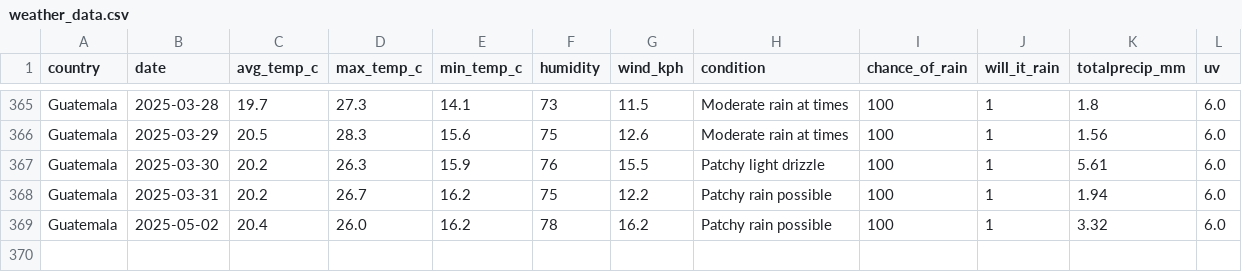
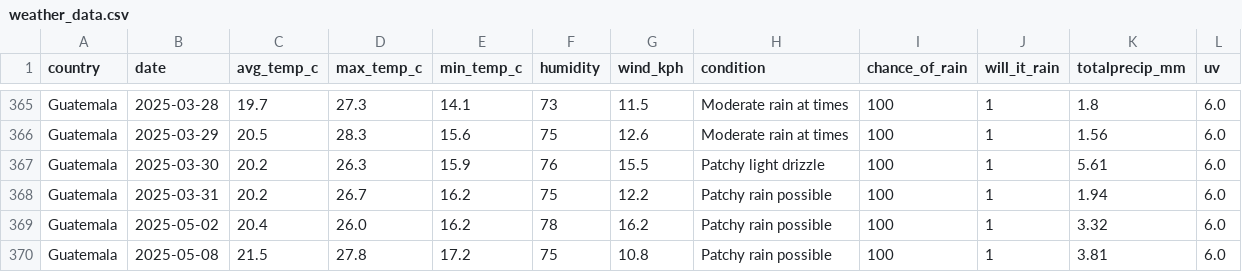
Before and after one commit to LeivaDiego/CEIA-MLOps, a CSV file: weather-pipeline/airflow/data/weather_data.csv, drawn as a sheet; only a part is shown, gaps mark what is left out; the diff names each change by its address in the sheet, - before the commit and + after, or states it on an @@ line.

```diff
--- a/weather-pipeline/airflow/data/weather_data.csv
+++ b/weather-pipeline/airflow/data/weather_data.csv
+row 370: Guatemala | 2025-05-08 | 21.5 | 27.8 | 17.2 | 75 | 10.8 | Patchy rain possible | 100 | 1 | 3.81 | 6.0
```
Also changed, not shown: 2 other files.
